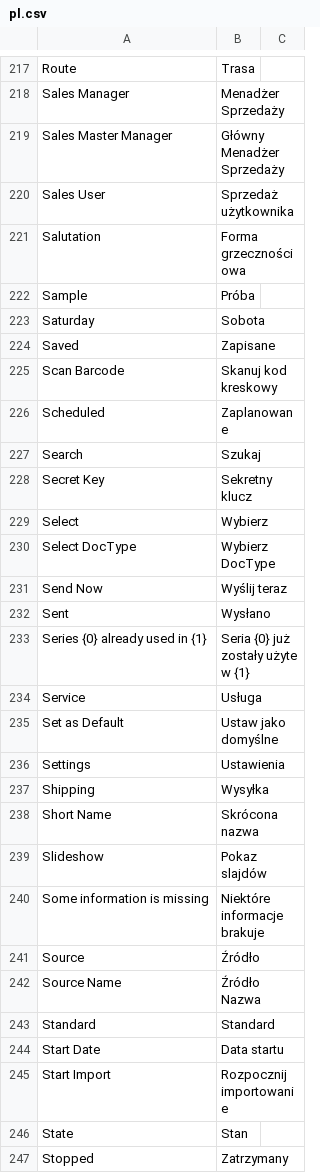
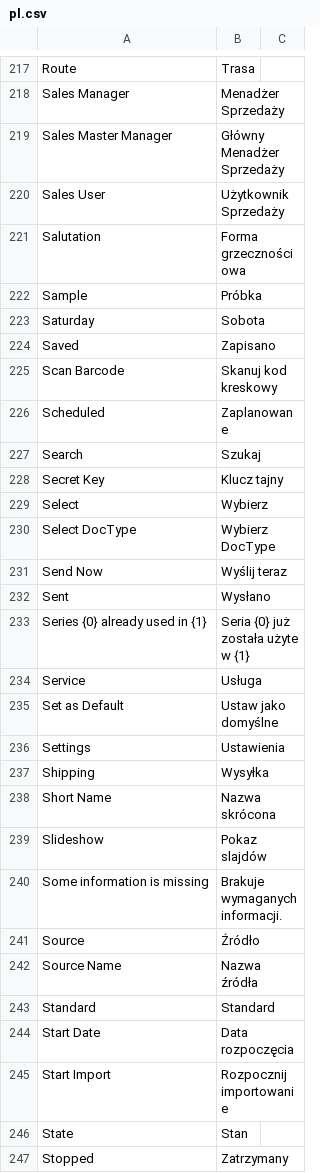
Before and after one commit to meichthys/frappe, a CSV file: frappe/translations/pl.csv, drawn as a sheet; only a part is shown, gaps mark what is left out; the diff covers the shown part only.

Commit message:
fix: Correct the polish translations to correctly show buttons in Frappe framework. (#15093)
Co-authored-by: Michał Węglowski-Hodur <michal.w.hodur@polkomtel.com.pl>

```diff
--- a/frappe/translations/pl.csv
+++ b/frappe/translations/pl.csv
@@ -219,7 +219,7 @@ Sales Manager,Menadżer Sprzedaży,
 Sales Master Manager,Główny Menadżer Sprzedaży,
-Sales User,Sprzedaż użytkownika,
+Sales User,Użytkownik Sprzedaży,
 Salutation,Forma grzecznościowa,
-Sample,Próba,
+Sample,Próbka,
 Saturday,Sobota,
-Saved,Zapisane,
+Saved,Zapisano,
 Scan Barcode,Skanuj kod kreskowy,
@@ -227,3 +227,3 @@ Scheduled,Zaplanowane,
 Search,Szukaj,
-Secret Key,Sekretny klucz,
+Secret Key,Klucz tajny,
 Select,Wybierz,
@@ -232,3 +232,3 @@ Send Now,Wyślij teraz,
 Sent,Wysłano,
-Series {0} already used in {1},Seria {0} już zostały użyte w {1},
+Series {0} already used in {1},Seria {0} już została użyte w {1},
 Service,Usługa,
@@ -237,9 +237,9 @@ Settings,Ustawienia,
 Shipping,Wysyłka,
-Short Name,Skrócona nazwa,
+Short Name,Nazwa skrócona,
 Slideshow,Pokaz slajdów,
-Some information is missing,Niektóre informacje brakuje,
+Some information is missing,Brakuje wymaganych informacji.,
 Source,Źródło,
-Source Name,Źródło Nazwa,
+Source Name,Nazwa źródła,
 Standard,Standard,
-Start Date,Data startu,
+Start Date,Data rozpoczęcia,
 Start Import,Rozpocznij importowanie,
```
Also changed, not shown: 41 edited cells elsewhere in this file.
